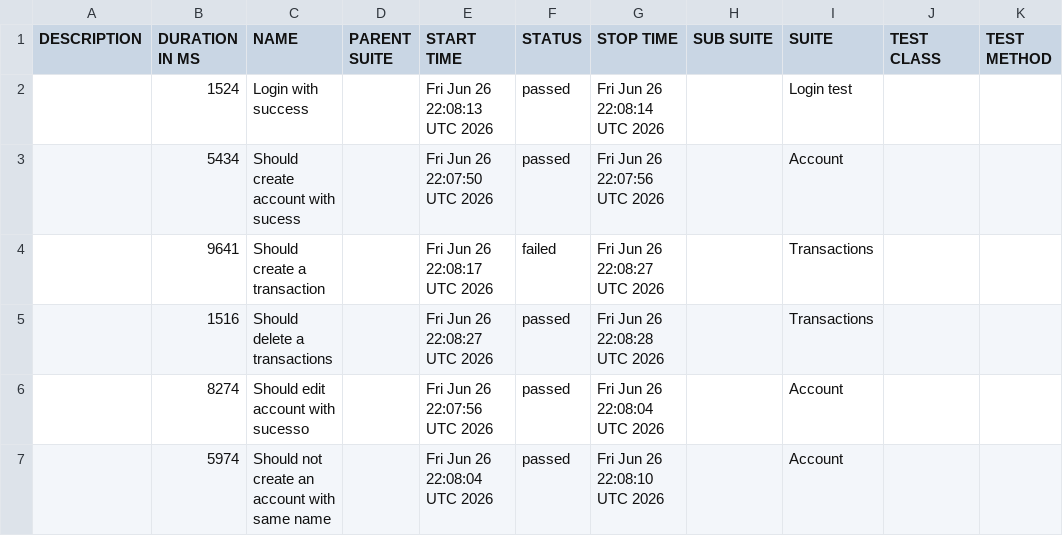
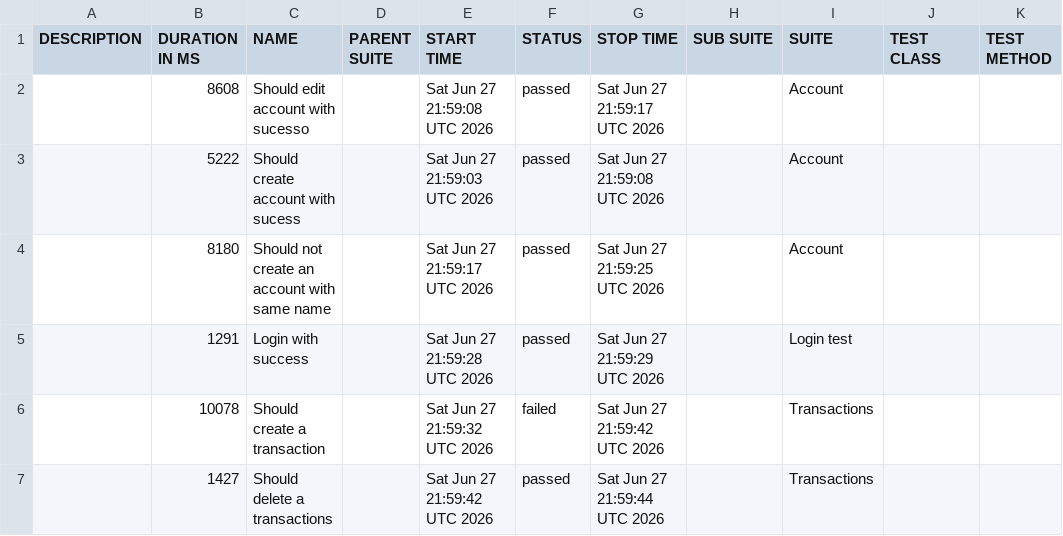
Before and after one commit to JosinaldoGJunior/cypress-automation-web, a CSV file: data/suites.csv, drawn as a sheet.

```diff
--- a/data/suites.csv
+++ b/data/suites.csv
@@ -1,7 +1,7 @@
 "DESCRIPTION","DURATION IN MS","NAME","PARENT SUITE","START TIME","STATUS","STOP TIME","SUB SUITE","SUITE","TEST CLASS","TEST METHOD"
-"","1524","Login with success","","Fri Jun 26 22:08:13 UTC 2026","passed","Fri Jun 26 22:08:14 UTC 2026","","Login test","",""
-"","5434","Should create account with sucess","","Fri Jun 26 22:07:50 UTC 2026","passed","Fri Jun 26 22:07:56 UTC 2026","","Account","",""
-"","9641","Should create a transaction","","Fri Jun 26 22:08:17 UTC 2026","failed","Fri Jun 26 22:08:27 UTC 2026","","Transactions","",""
-"","1516","Should delete a transactions","","Fri Jun 26 22:08:27 UTC 2026","passed","Fri Jun 26 22:08:28 UTC 2026","","Transactions","",""
-"","8274","Should edit account with sucesso","","Fri Jun 26 22:07:56 UTC 2026","passed","Fri Jun 26 22:08:04 UTC 2026","","Account","",""
-"","5974","Should not create an account with same name","","Fri Jun 26 22:08:04 UTC 2026","passed","Fri Jun 26 22:08:10 UTC 2026","","Account","",""
+"","8608","Should edit account with sucesso","","Sat Jun 27 21:59:08 UTC 2026","passed","Sat Jun 27 21:59:17 UTC 2026","","Account","",""
+"","5222","Should create account with sucess","","Sat Jun 27 21:59:03 UTC 2026","passed","Sat Jun 27 21:59:08 UTC 2026","","Account","",""
+"","8180","Should not create an account with same name","","Sat Jun 27 21:59:17 UTC 2026","passed","Sat Jun 27 21:59:25 UTC 2026","","Account","",""
+"","1291","Login with success","","Sat Jun 27 21:59:28 UTC 2026","passed","Sat Jun 27 21:59:29 UTC 2026","","Login test","",""
+"","10078","Should create a transaction","","Sat Jun 27 21:59:32 UTC 2026","failed","Sat Jun 27 21:59:42 UTC 2026","","Transactions","",""
+"","1427","Should delete a transactions","","Sat Jun 27 21:59:42 UTC 2026","passed","Sat Jun 27 21:59:44 UTC 2026","","Transactions","",""
```
Also changed, not shown: 31 other files.
